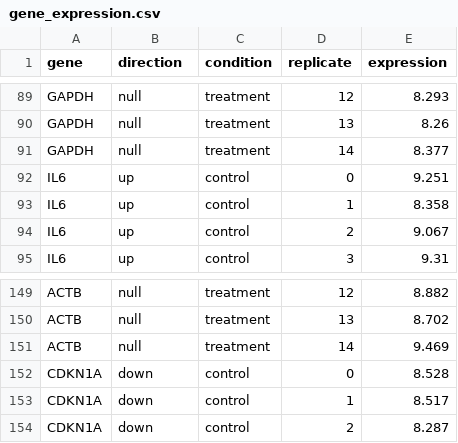
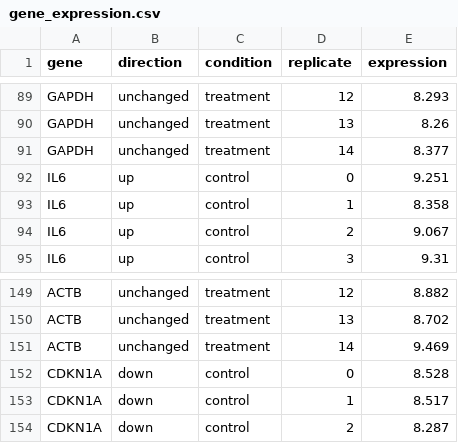
Before and after one commit to mbilal-OU/biology-data-viz-matplotlib, a CSV file: data/gene_expression.csv, drawn as a sheet; only a part is shown, gaps mark what is left out; the diff covers the shown part only; the diff names each change by its address in the sheet, - before the commit and + after, or states it on an @@ line.

```diff
--- a/data/gene_expression.csv
+++ b/data/gene_expression.csv
-B89:B91 (direction): null
+B89:B91 (direction): unchanged
-B149:B151 (direction): null
+B149:B151 (direction): unchanged
```
Also changed, not shown: 54 edited cells elsewhere in this file, 51 other files.
